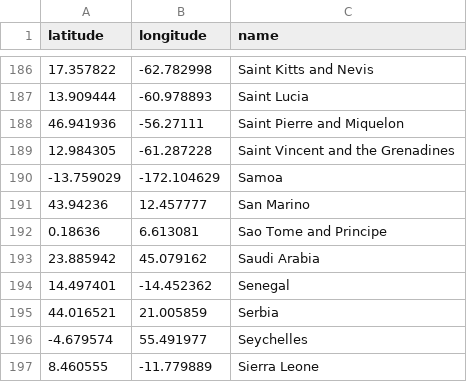
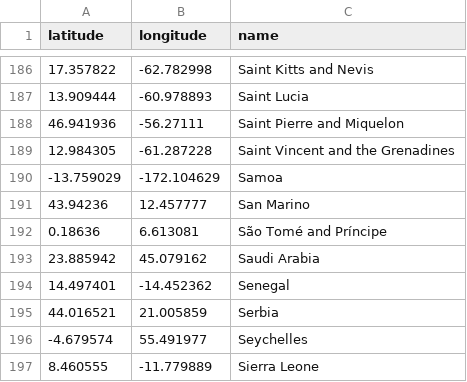
Before and after one commit to jerrengrimes/solar, a CSV file: countries.csv, drawn as a sheet; only a part is shown, gaps mark what is left out.

Commit message:
Update countries.csv

```diff
--- a/countries.csv
+++ b/countries.csv
@@ -191,3 +191,3 @@ latitude,longitude,name
 43.94236,12.457777,San Marino
-0.18636,6.613081,Sao Tome and Principe
+0.18636,6.613081,São Tomé and Príncipe
 23.885942,45.079162,Saudi Arabia
```
